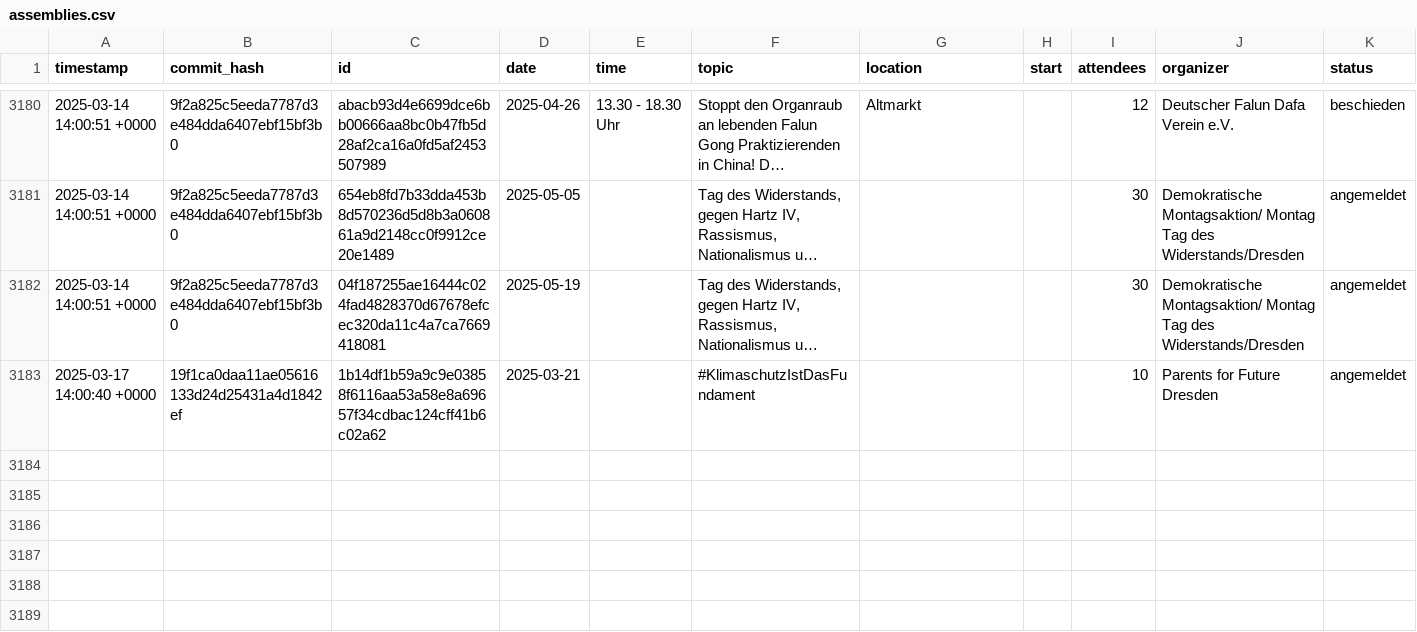
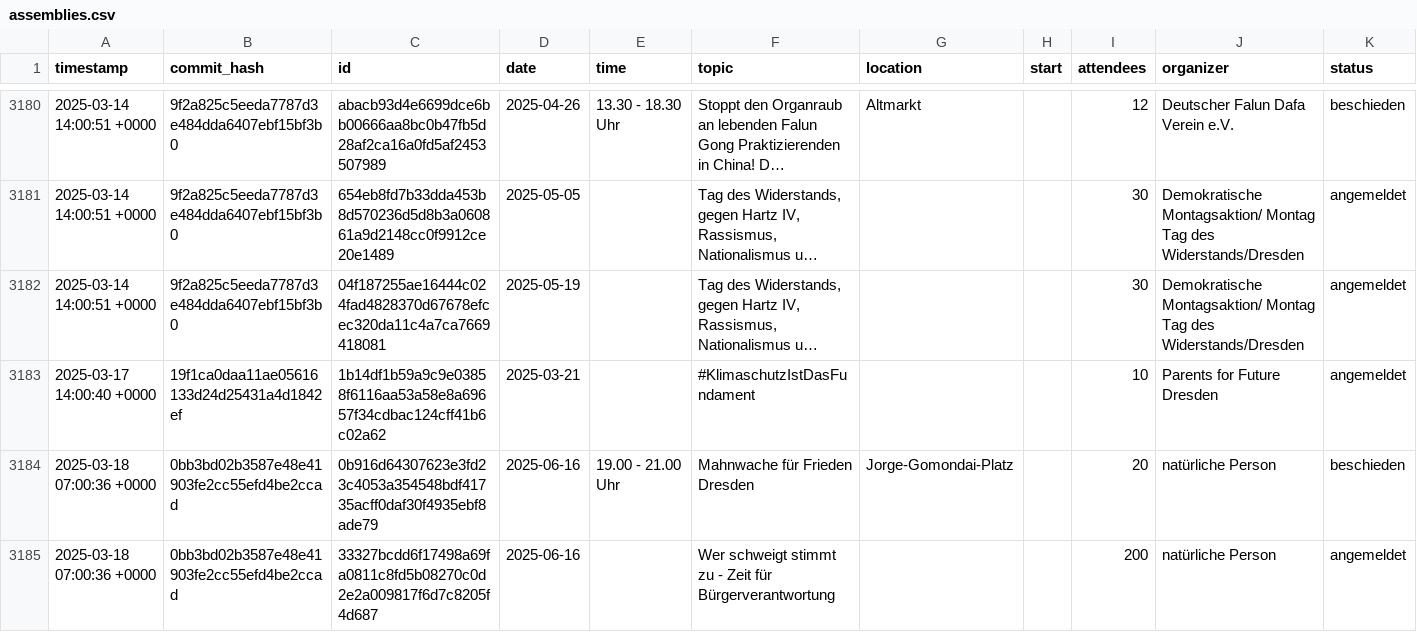
Before and after one commit to kiliankoe/versammlungen-in-dresden, a CSV file: assemblies.csv, drawn as a sheet; only a part is shown, gaps mark what is left out; long unchanged cells end in ….

```diff
--- a/assemblies.csv
+++ b/assemblies.csv
@@ -3183 +3183,3 @@ timestamp,commit_hash,id,date,time,topic,location,start,attendees,organizer,stat
 2025-03-17 14:00:40 +0000,19f1ca0daa11ae05616133d24d25431a4d1842ef,1b14df1b59a9c9e03858f6116aa53a58e8a69657f34cdbac124cff41b6c02a62,2025-03-21,,#KlimaschutzIstDasFundament,,,10,Parents for Future Dresden,angemeldet
+2025-03-18 07:00:36 +0000,0bb3bd02b3587e48e41903fe2cc55efd4be2ccad,0b916d64307623e3fd23c4053a354548bdf41735acff0daf30f4935ebf8ade79,2025-06-16,19.00 - 21.00 Uhr,Mahnwache für Frieden Dresden,Jorge-Gomondai-Platz,,20,natürliche Person,beschieden
+2025-03-18 07:00:36 +0000,0bb3bd02b3587e48e41903fe2cc55efd4be2ccad,33327bcdd6f17498a69fa0811c8fd5b08270c0d2e2a009817f6d7c8205f4d687,2025-06-16,,Wer schweigt stimmt zu - Zeit für Bürgerverantwortung,,,200,natürliche Person,angemeldet
```
